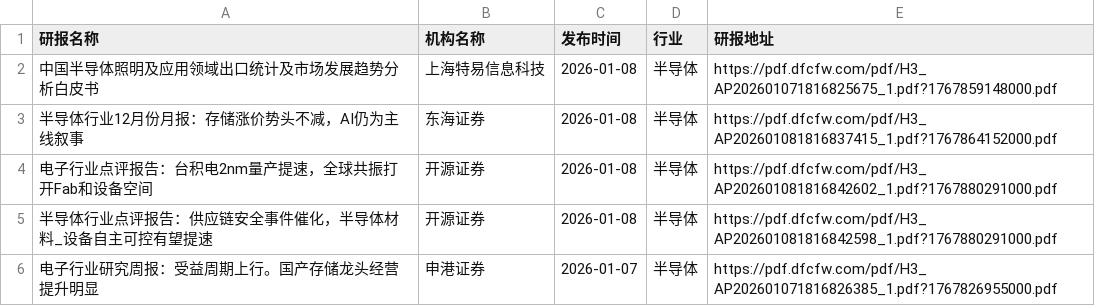
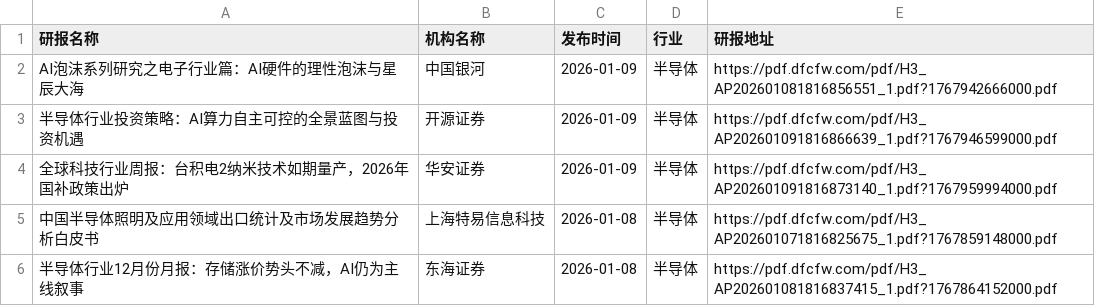
Before and after one commit to manymore13/report, a CSV file: eastmoney/半导体.csv, drawn as a sheet; only a part is shown; the shorter side is filled out with more unchanged rows.

```diff
--- a/eastmoney/半导体.csv
+++ b/eastmoney/半导体.csv
@@ -1,2 +1,5 @@
 研报名称,机构名称,发布时间,行业,研报地址
+AI泡沫系列研究之电子行业篇：AI硬件的理性泡沫与星辰大海,中国银河,2026-01-09,半导体,https://pdf.dfcfw.com/pdf/H3_AP202601081816856551_1.pdf?1767942666000.pdf
+半导体行业投资策略：AI算力自主可控的全景蓝图与投资机遇,开源证券,2026-01-09,半导体,https://pdf.dfcfw.com/pdf/H3_AP202601091816866639_1.pdf?1767946599000.pdf
+全球科技行业周报：台积电2纳米技术如期量产，2026年国补政策出炉,华安证券,2026-01-09,半导体,https://pdf.dfcfw.com/pdf/H3_AP202601091816873140_1.pdf?1767959994000.pdf
 中国半导体照明及应用领域出口统计及市场发展趋势分析白皮书,上海特易信息科技,2026-01-08,半导体,https://pdf.dfcfw.com/pdf/H3_AP202601071816825675_1.pdf?1767859148000.pdf
```
Also changed, not shown: eastmoney/专业服务.csv, eastmoney/保险.csv, 26 other files.
